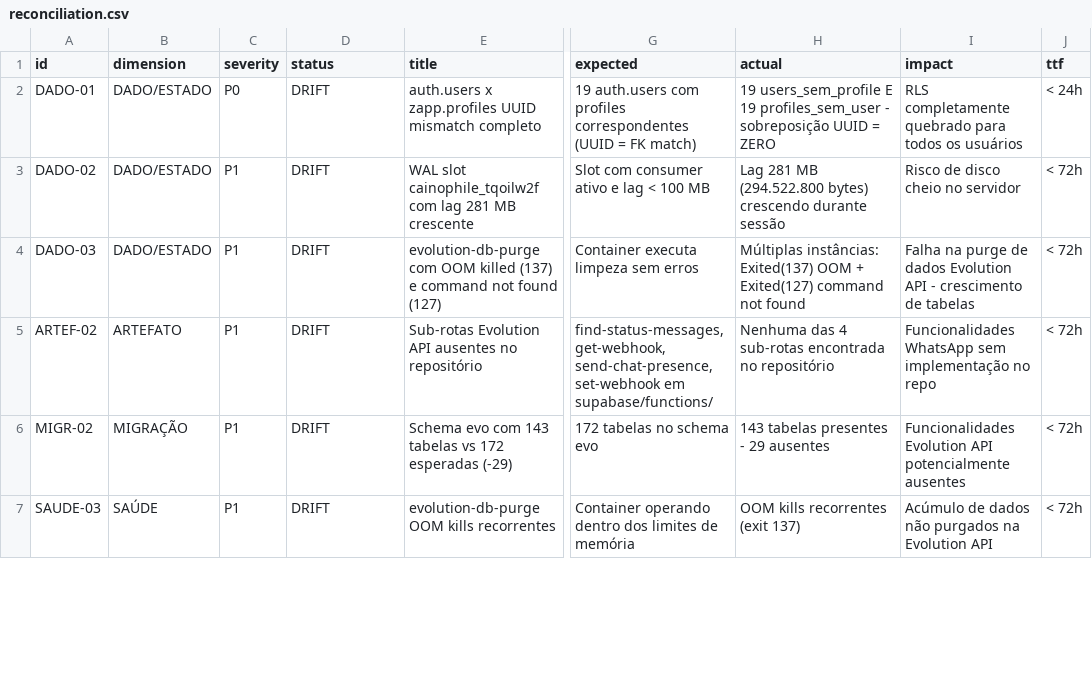
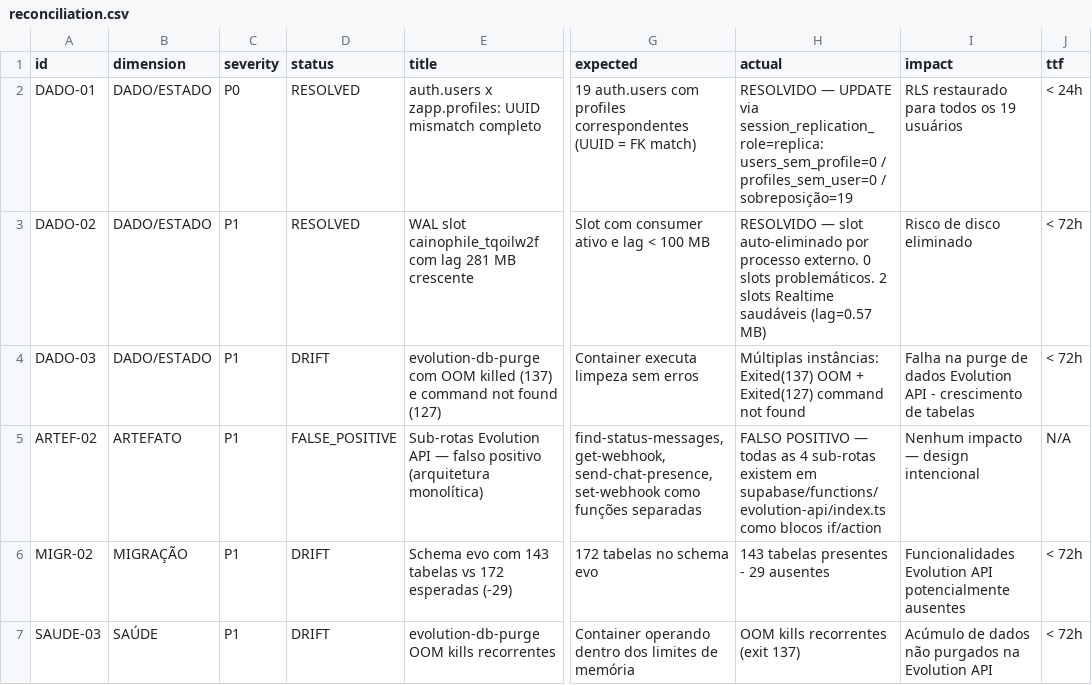
Before and after one commit to adm01-debug/Zapp-Web-V3, a CSV file: docs/audit-2026-08-06/reconciliation.csv, drawn as a sheet; only a part is shown, gaps mark what is left out; the diff covers the shown part only; the diff names each change by its address in the sheet, - before the commit and + after, or states it on an @@ line.

```diff
--- a/docs/audit-2026-08-06/reconciliation.csv
+++ b/docs/audit-2026-08-06/reconciliation.csv
-D2:D3 (status): DRIFT
+D2:D3 (status): RESOLVED
-E2 (title): auth.users x zapp.profiles UUID mismatch…
+E2 (title): auth.users x zapp.profiles: UUID mismatch…
-H2 (actual): 19 users_sem_profile E 19 profiles_sem_user - sobreposição UUID = ZERO
+H2 (actual): RESOLVIDO — UPDATE via session_replication_role=replica: users_sem_profile=0 / profiles_sem_user=0 / sobreposição=19
-I2 (impact): RLS completamente quebrado para todos os usuários
+I2 (impact): RLS restaurado para todos os 19 usuários
-H3 (actual): Lag 281 MB (294.522.800 bytes) crescendo durante sessão
+H3 (actual): RESOLVIDO — slot auto-eliminado por processo externo. 0 slots problemáticos. 2 slots Realtime saudáveis (lag=0.57 MB)
-I3 (impact): Risco de disco cheio no servidor
+I3 (impact): Risco de disco eliminado
-D5 (status): DRIFT
+D5 (status): FALSE_POSITIVE
-E5 (title): …Evolution API ausentes no repositório
+E5 (title): …Evolution API — falso positivo (arquitetura monolítica)
-G5 (expected): …send-chat-presence, set-webhook em supabase/functions/
+G5 (expected): …send-chat-presence, set-webhook como funções separadas
-H5 (actual): Nenhuma das 4 sub-rotas encontrada no repositório
+H5 (actual): FALSO POSITIVO — todas as 4 sub-rotas existem em supabase/functions/evolution-api/index.ts como blocos if/action
-I5 (impact): Funcionalidades WhatsApp sem implementação no repo
+I5 (impact): Nenhum impacto — design intencional
-J5 (ttf): < 72h
+J5 (ttf): N/A
```
Also changed, not shown: 20 edited cells elsewhere in this file, 3 other files.
